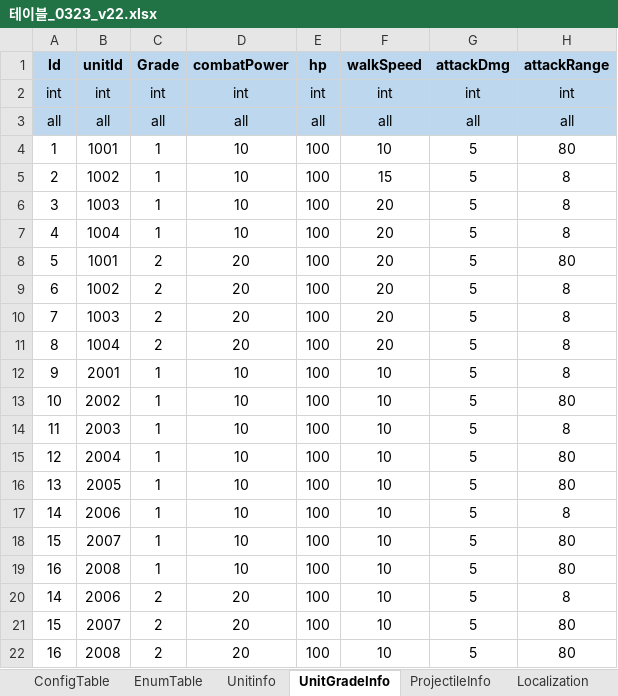
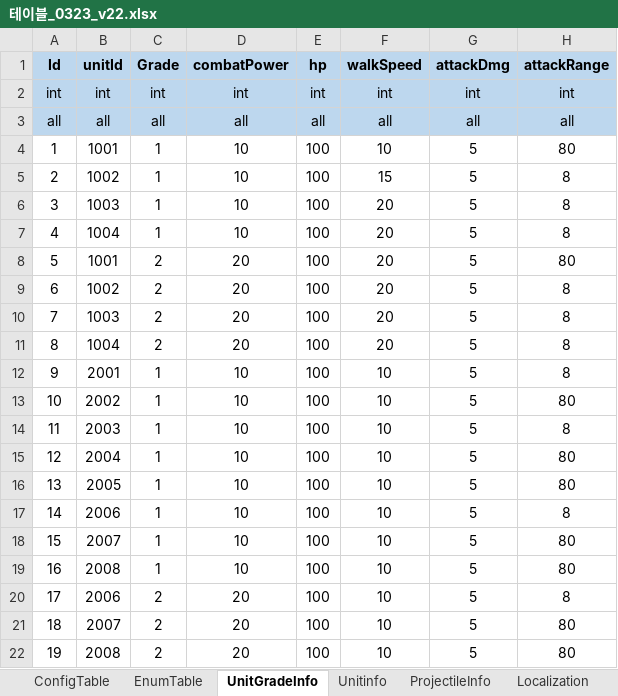
Before and after one commit to david0305mc/TowerDefense, an Excel workbook: ExcelToCSV/SrcFolder/테이블_0323_v22.xlsx, sheet UnitGradeInfo, drawn as a sheet; only a part is shown; values as stored, in another font and other column widths than the file's, no borders; the diff names each change by its address in the sheet, - before the commit and + after, or states it on an @@ line.

```diff
--- a/ExcelToCSV/SrcFolder/테이블_0323_v22.xlsx (sheet UnitGradeInfo)
+++ b/ExcelToCSV/SrcFolder/테이블_0323_v22.xlsx (sheet UnitGradeInfo)
@@ sheet tab order changed: ConfigTable | EnumTable | UnitGradeInfo | Unitinfo | ProjectileInfo | Localization @@
-A20 (Id): 14
+A20 (Id): 17
-A21 (Id): 15
+A21 (Id): 18
-A22 (Id): 16
+A22 (Id): 19
```
Also changed, not shown: 1 other file.
